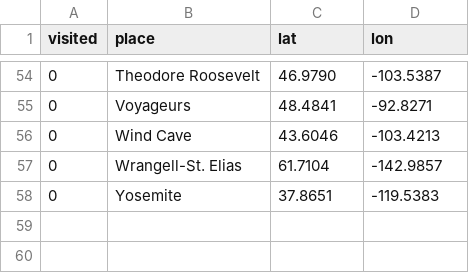
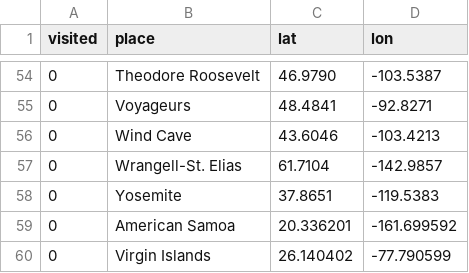
Before and after one commit to EmilyLindemer/EmilyLindemer.github.io, a CSV file: nationalparks/finalparks.csv, drawn as a sheet; only a part is shown, gaps mark what is left out; the diff names each change by its address in the sheet, - before the commit and + after, or states it on an @@ line.

Commit message:
added fake coords for american samoa and virgin islands

```diff
--- a/nationalparks/finalparks.csv
+++ b/nationalparks/finalparks.csv
+row 59: 0 | American Samoa | 20.336201 | -161.699592
+row 60: 0 | Virgin Islands | 26.140402 | -77.790599
```
